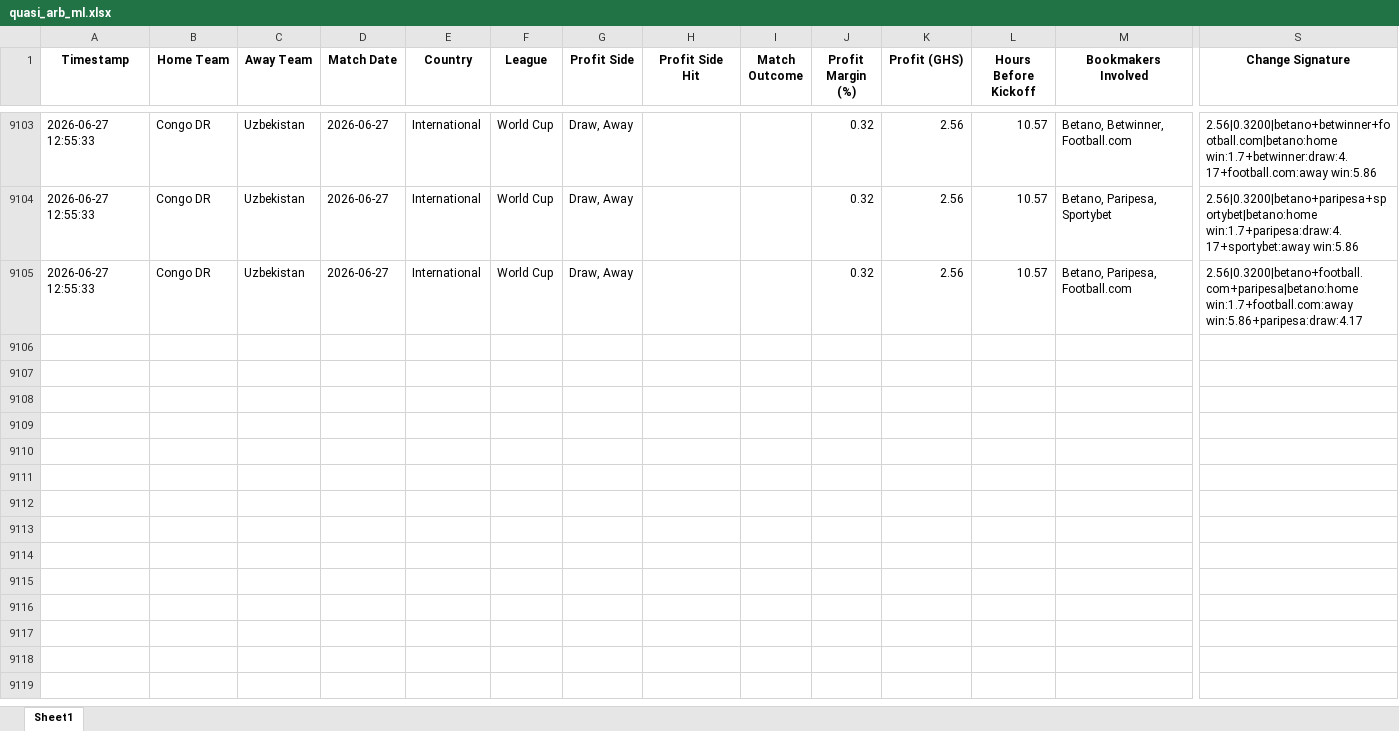
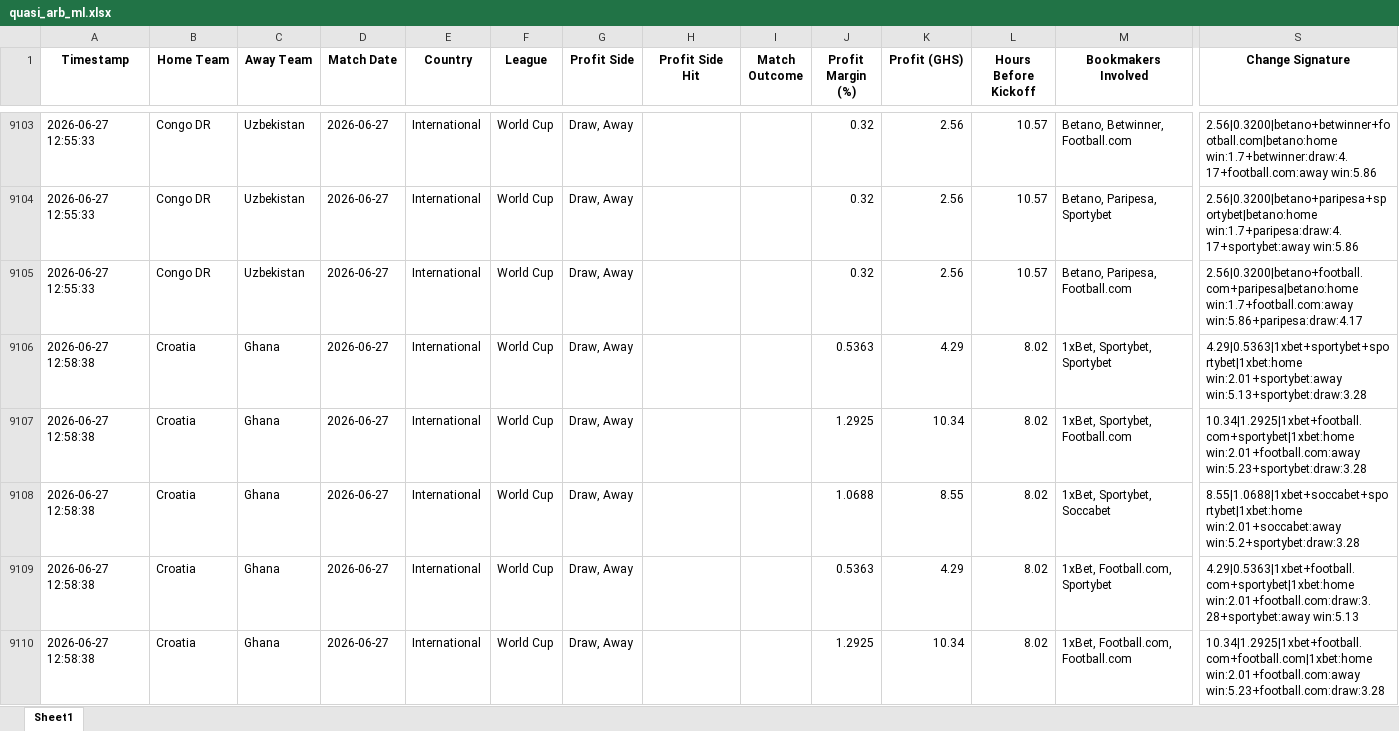
Before and after one commit to ErasmusDuah/ghanaian-odds-market-inefficiency-analysis-system, an Excel workbook: football/data/quasi_arb_ml.xlsx, sheet Sheet1, drawn as a sheet; only a part is shown, gaps mark what is left out; values as stored, in another font and other column widths than the file's, no borders; rows hold the shown columns only; the diff covers the shown part only; the diff names each change by its address in the sheet, - before the commit and + after, or states it on an @@ line.

Commit message:
Auto-update intensive arbitrage results (Scan #4)

```diff
--- a/football/data/quasi_arb_ml.xlsx (sheet Sheet1)
+++ b/football/data/quasi_arb_ml.xlsx (sheet Sheet1)
+row 9106: 2026-06-27 12:58:38 | Croatia | Ghana | 2026-06-27 | International | World Cup | Draw, Away |  |  | 0.5363 | 4.29 | 8.02 | 1xBet, Sportybet, Sportybet | 4.29|0.5363|1xbet+sportybet+sportybet|1xbet:home win:2.01+sportybet:away win:5.13+sportybet:draw:3.28
+row 9107: 2026-06-27 12:58:38 | Croatia | Ghana | 2026-06-27 | International | World Cup | Draw, Away |  |  | 1.2925 | 10.34 | 8.02 | 1xBet, Sportybet, Football.com | 10.34|1.2925|1xbet+football.com+sportybet|1xbet:home win:2.01+football.com:away win:5.23+sportybet:draw:3.28
+row 9108: 2026-06-27 12:58:38 | Croatia | Ghana | 2026-06-27 | International | World Cup | Draw, Away |  |  | 1.0688 | 8.55 | 8.02 | 1xBet, Sportybet, Soccabet | 8.55|1.0688|1xbet+soccabet+sportybet|1xbet:home win:2.01+soccabet:away win:5.2+sportybet:draw:3.28
+row 9109: 2026-06-27 12:58:38 | Croatia | Ghana | 2026-06-27 | International | World Cup | Draw, Away |  |  | 0.5363 | 4.29 | 8.02 | 1xBet, Football.com, Sportybet | 4.29|0.5363|1xbet+football.com+sportybet|1xbet:home win:2.01+football.com:draw:3.28+sportybet:away win:5.13
+row 9110: 2026-06-27 12:58:38 | Croatia | Ghana | 2026-06-27 | International | World Cup | Draw, Away |  |  | 1.2925 | 10.34 | 8.02 | 1xBet, Football.com, Football.com | 10.34|1.2925|1xbet+football.com+football.com|1xbet:home win:2.01+football.com:away win:5.23+football.com:draw:3.28
```
Also changed, not shown: 19 added rows elsewhere in this sheet, 1 other file.
